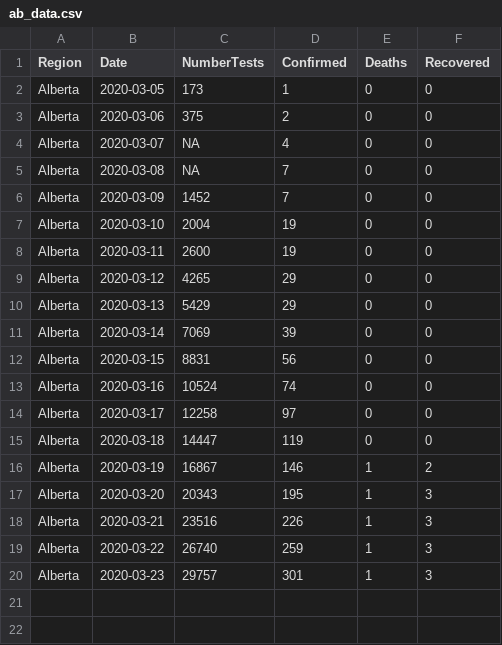
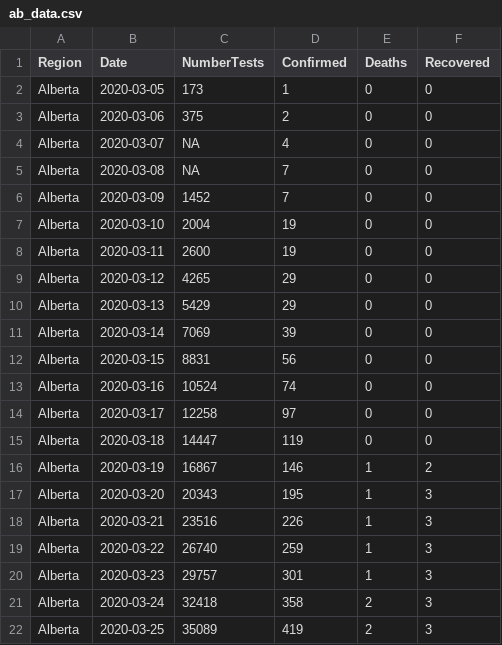
Before and after one commit to statgeek/COVID_Alberta, a CSV file: ab_data.csv, drawn as a sheet.

Commit message:
Update ab_data.csv

```diff
--- a/ab_data.csv
+++ b/ab_data.csv
@@ -20 +20,3 @@ Alberta, 2020-03-22, 26740, 259, 1, 3
 Alberta, 2020-03-23, 29757, 301, 1, 3
+Alberta, 2020-03-24, 32418, 358, 2, 3
+Alberta, 2020-03-25, 35089, 419, 2, 3
```
